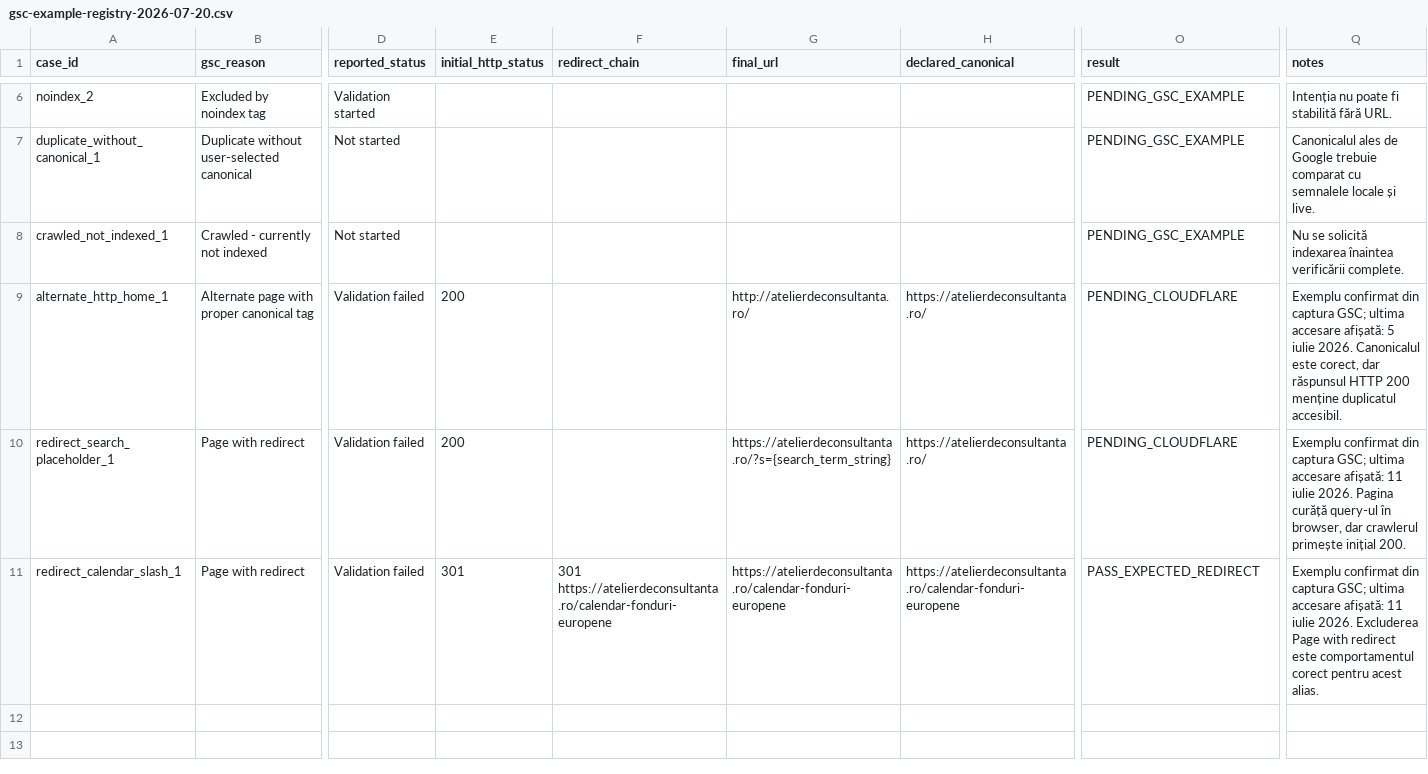
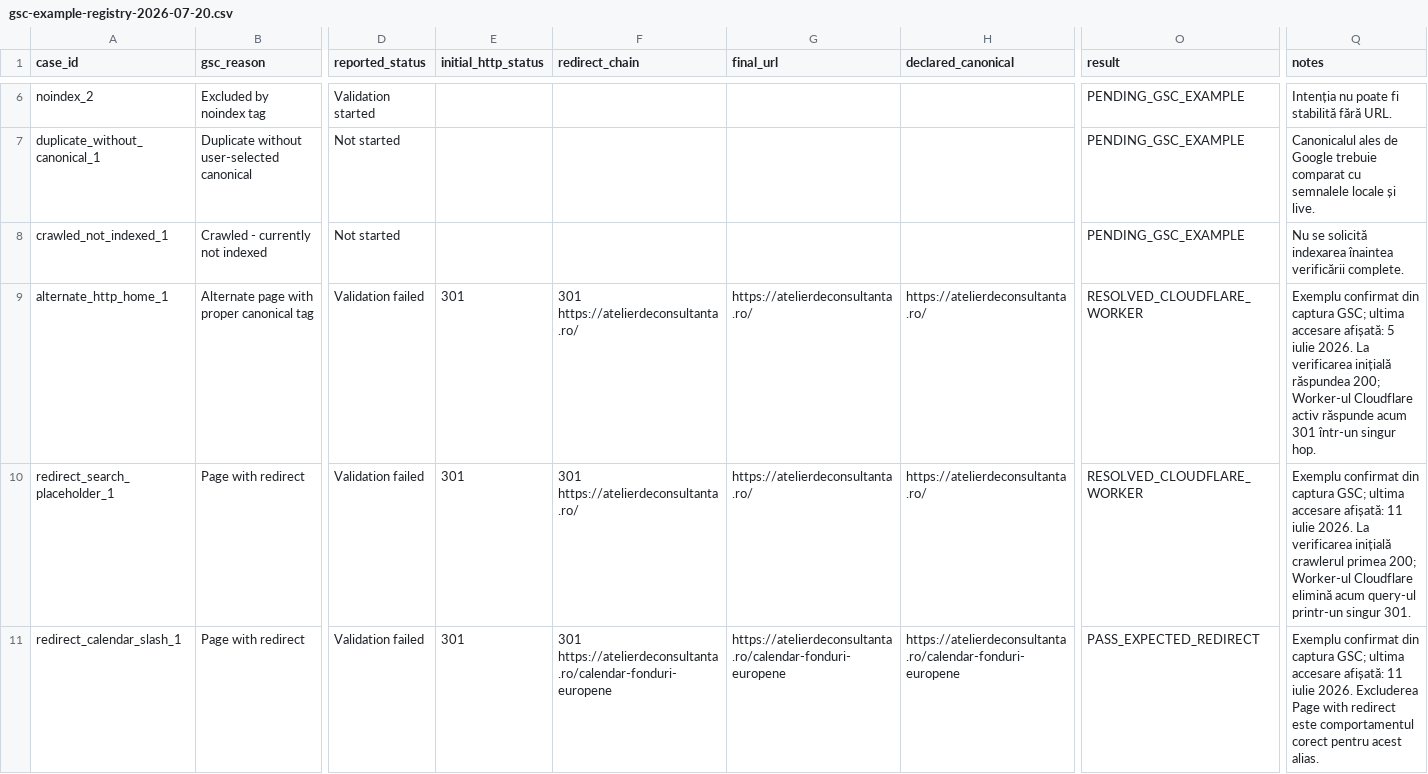
Before and after one commit to florincaciur/atelierdeconsultanta, a CSV file: reports/gsc-example-registry-2026-07-20.csv, drawn as a sheet; only a part is shown, gaps mark what is left out; the diff names each change by its address in the sheet, - before the commit and + after, or states it on an @@ line.

Commit message:
fix(cloudflare): enforce canonical protocol redirects

```diff
--- a/reports/gsc-example-registry-2026-07-20.csv
+++ b/reports/gsc-example-registry-2026-07-20.csv
-E9:E10 (initial_http_status): 200
+E9:E10 (initial_http_status): 301
-F9:F10 (redirect_chain): (empty)
+F9:F10 (redirect_chain): 301 https://atelierdeconsultanta.ro/
-G9 (final_url): http://atelierdeconsultanta.ro/
+G9 (final_url): https://atelierdeconsultanta.ro/
-O9:O10 (result): PENDING_CLOUDFLARE
+O9:O10 (result): RESOLVED_CLOUDFLARE_WORKER
-Q9 (notes): …iulie 2026. Canonicalul este corect, dar răspunsul HTTP 200 menține duplicatul accesibil.
+Q9 (notes): …iulie 2026. La verificarea inițială răspundea 200; Worker-ul Cloudflare activ răspunde acum 301 într-un singur hop.
-G10 (final_url): https://atelierdeconsultanta.ro/?s={search_term_string}
+G10 (final_url): https://atelierdeconsultanta.ro/
-Q10 (notes): …iulie 2026. Pagina curăță query-ul în browser, dar crawlerul primește inițial 200.
+Q10 (notes): …iulie 2026. La verificarea inițială crawlerul primea 200; Worker-ul Cloudflare elimină acum query-ul printr-un singur 301.
```
Also changed, not shown: 8 other files.
